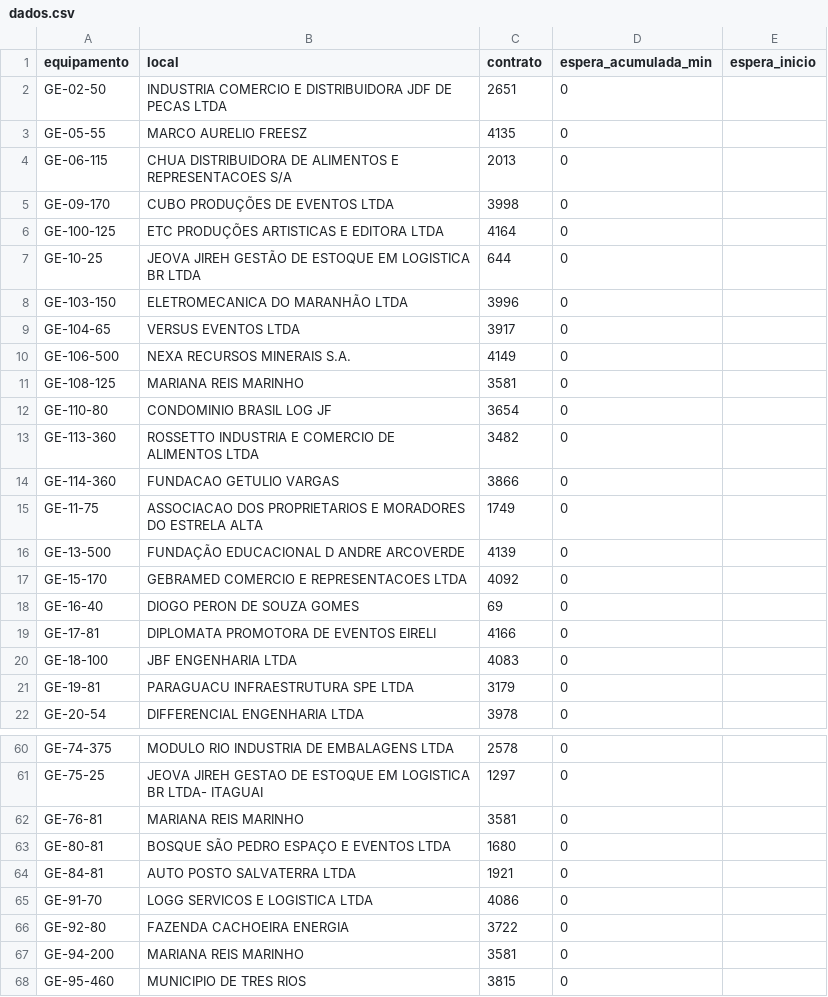
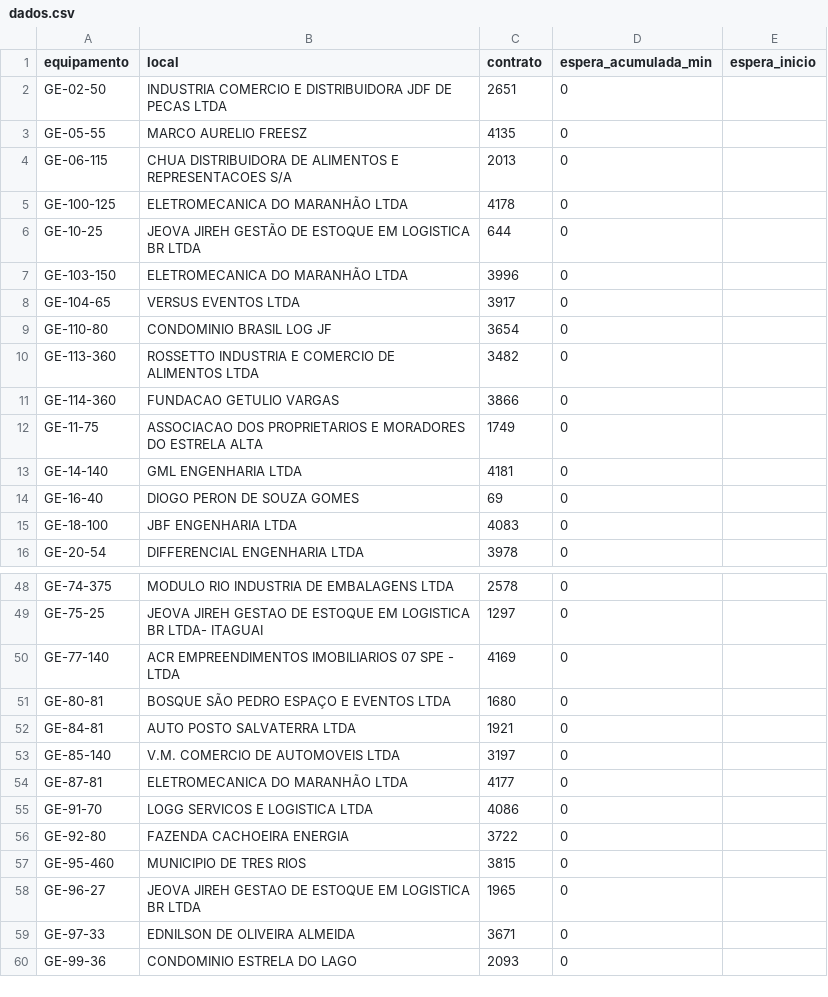
Before and after one commit to milwardarthur-prog/Controle-manuten-o, a CSV file: dados.csv, drawn as a sheet; only a part is shown, gaps mark what is left out; the shorter side is filled out with more unchanged rows; the diff covers the shown part only.

Commit message:
Add files via upload

```diff
--- a/dados.csv
+++ b/dados.csv
@@ -4,4 +4,3 @@ GE-05-55,MARCO AURELIO FREESZ,4135,0,
 GE-06-115,CHUA DISTRIBUIDORA DE ALIMENTOS E REPRESENTACOES S/A,2013,0,
-GE-09-170,CUBO PRODUÇÕES DE EVENTOS LTDA,3998,0,
-GE-100-125,ETC PRODUÇÕES ARTISTICAS E EDITORA LTDA,4164,0,
+GE-100-125,ELETROMECANICA DO MARANHÃO LTDA,4178,0,
 GE-10-25,JEOVA JIREH GESTÃO DE ESTOQUE EM LOGISTICA BR LTDA,644,0,
@@ -9,4 +8,2 @@ GE-103-150,ELETROMECANICA DO MARANHÃO LTDA,3996,0,
 GE-104-65,VERSUS EVENTOS LTDA,3917,0,
-GE-106-500,NEXA RECURSOS MINERAIS S.A.,4149,0,
-GE-108-125,MARIANA REIS MARINHO,3581,0,
 GE-110-80,CONDOMINIO BRASIL LOG JF,3654,0,
@@ -15,8 +12,5 @@ GE-114-360,FUNDACAO GETULIO VARGAS,3866,0,
 GE-11-75,ASSOCIACAO DOS PROPRIETARIOS E MORADORES DO ESTRELA ALTA,1749,0,
-GE-13-500,FUNDAÇÃO EDUCACIONAL D ANDRE ARCOVERDE,4139,0,
-GE-15-170,GEBRAMED COMERCIO E REPRESENTACOES LTDA,4092,0,
+GE-14-140,GML ENGENHARIA LTDA,4181,0,
 GE-16-40,DIOGO PERON DE SOUZA GOMES,69,0,
-GE-17-81,DIPLOMATA PROMOTORA DE EVENTOS EIRELI,4166,0,
 GE-18-100,JBF ENGENHARIA LTDA,4083,0,
-GE-19-81,PARAGUACU INFRAESTRUTURA SPE LTDA,3179,0,
 GE-20-54,DIFFERENCIAL ENGENHARIA LTDA,3978,0,
@@ -61,8 +49,9 @@ GE-74-375,MODULO RIO INDUSTRIA DE EMBALAGENS LTDA,2578,0,
 GE-75-25,JEOVA JIREH GESTAO DE ESTOQUE EM LOGISTICA BR LTDA- ITAGUAI,1297,0,
-GE-76-81,MARIANA REIS MARINHO,3581,0,
+GE-77-140,ACR EMPREENDIMENTOS IMOBILIARIOS 07 SPE - LTDA,4169,0,
 GE-80-81,BOSQUE SÃO PEDRO ESPAÇO E EVENTOS LTDA,1680,0,
 GE-84-81,AUTO POSTO SALVATERRA LTDA,1921,0,
+GE-85-140,V.M. COMERCIO DE AUTOMOVEIS LTDA,3197,0,
+GE-87-81,ELETROMECANICA DO MARANHÃO LTDA,4177,0,
 GE-91-70,LOGG SERVICOS E LOGISTICA LTDA,4086,0,
 GE-92-80,FAZENDA CACHOEIRA ENERGIA,3722,0,
-GE-94-200,MARIANA REIS MARINHO,3581,0,
 GE-95-460,MUNICIPIO DE TRES RIOS,3815,0,
```
Also changed, not shown: 3 added rows, 6 removed rows and 5 edited cells elsewhere in this file.
